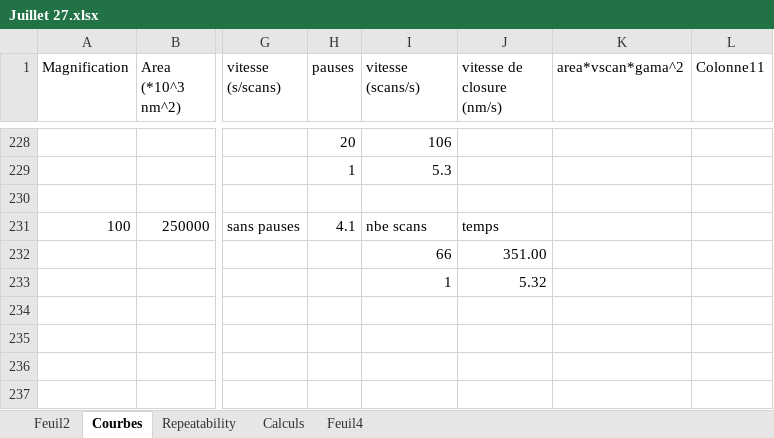
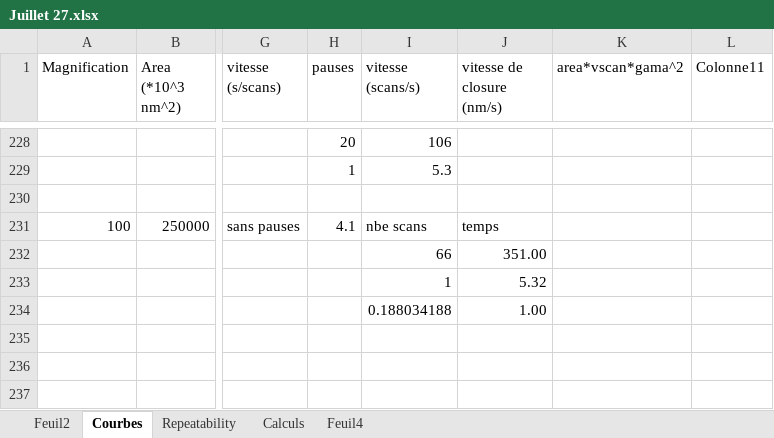
Before and after one commit to AdrienMau/Australie, an Excel workbook: Synthèse-Experiences/Juillet 27.xlsx, sheet Courbes, drawn as a sheet; only a part is shown, gaps mark what is left out; values as stored, in another font and other column widths than the file's, no borders; charts and pictures and table styles not drawn; the diff covers the shown part only; the diff names each change by its address in the sheet, - before the commit and + after, or states it on an @@ line.

```diff
--- a/Synthèse-Experiences/Juillet 27.xlsx (sheet Courbes)
+++ b/Synthèse-Experiences/Juillet 27.xlsx (sheet Courbes)
-I234 (vitesse (scans/s)): (empty)
+I234 (vitesse (scans/s)): 0.188034188
-J234 (vitesse de closure (nm/s)): (empty)
+J234 (vitesse de closure (nm/s)): 1.00
```
Also changed, not shown: 30 added rows elsewhere in this sheet, sheet Feuil4, sheet Calculs, charts or pictures, 1 other file.
